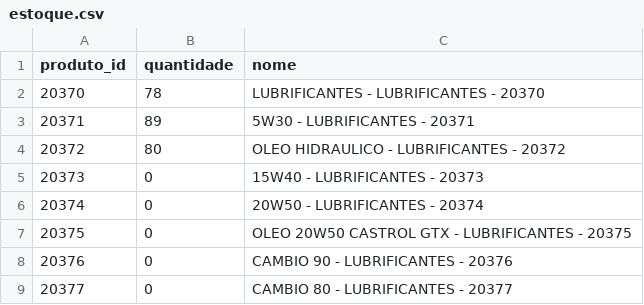
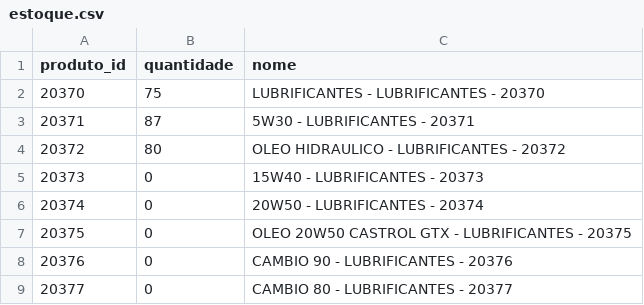
Before and after one commit to Degan906/Estoque2, a CSV file: estoque.csv, drawn as a sheet; only a part is shown.

Commit message:
Atualizando estoque.csv

```diff
--- a/estoque.csv
+++ b/estoque.csv
@@ -1,4 +1,4 @@
 produto_id,quantidade,nome
-20370,78,LUBRIFICANTES - LUBRIFICANTES - 20370
-20371,89,5W30 - LUBRIFICANTES - 20371
+20370,75,LUBRIFICANTES - LUBRIFICANTES - 20370
+20371,87,5W30 - LUBRIFICANTES - 20371
 20372,80,OLEO HIDRAULICO - LUBRIFICANTES - 20372
```
